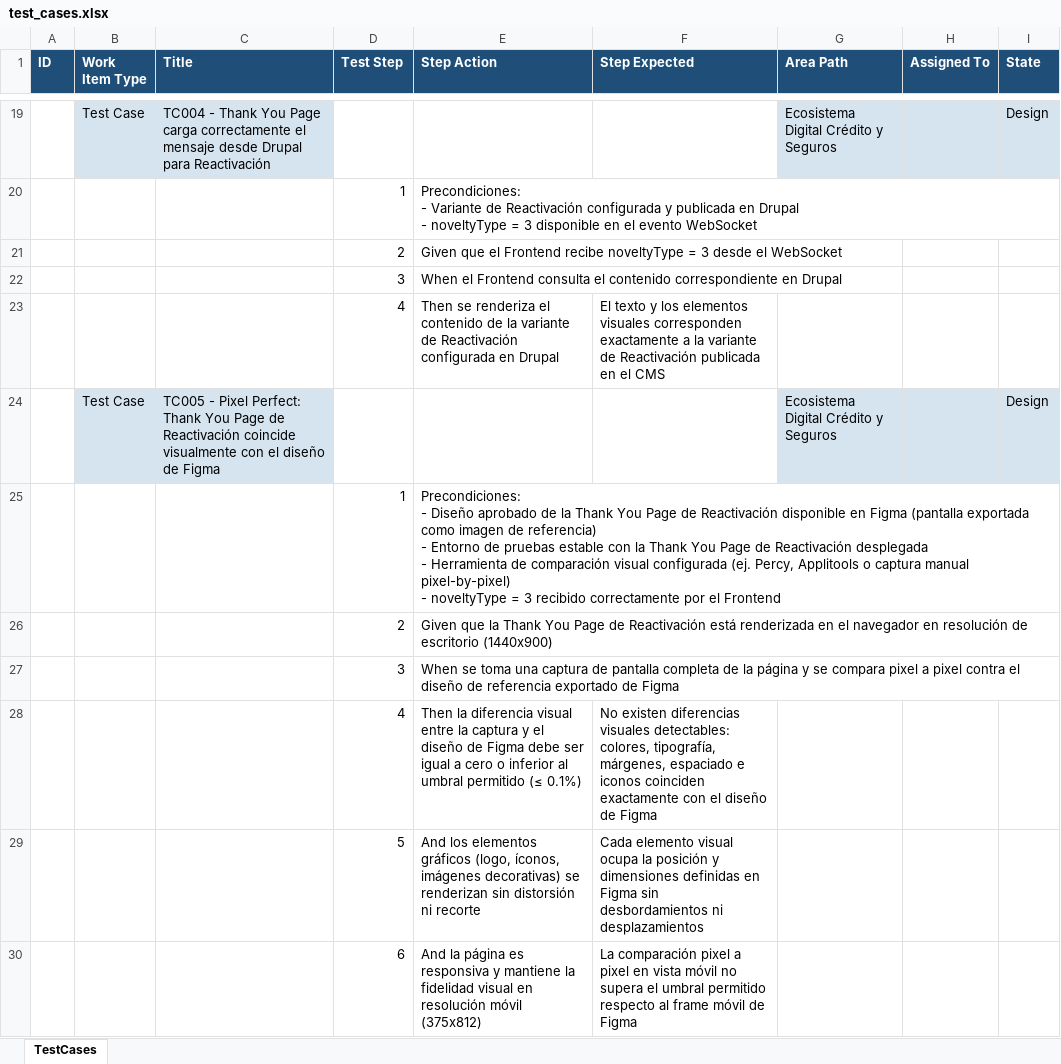
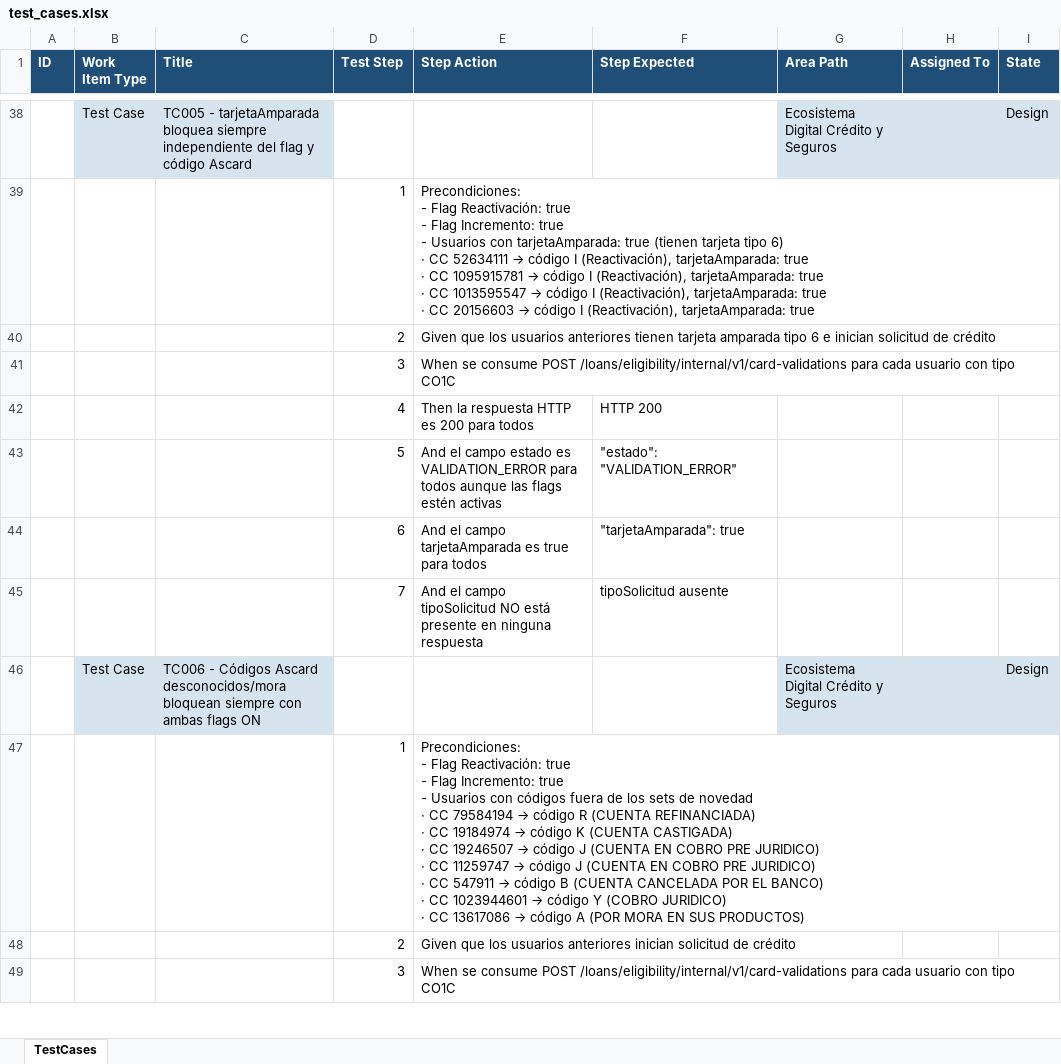
Before and after one commit to santim8/IAautoamtion, an Excel workbook: test_cases.xlsx, sheet TestCases, drawn as a sheet; only a part is shown, gaps mark what is left out; values as stored, in another font and other column widths than the file's, no borders; removed rows and columns are numbered as before the commit, all else as after; ↵ is a line break in a cell; the diff covers the shown part only; the diff names each change by its address in the sheet, - before the commit and + after, or states it on an @@ line.

```diff
--- a/test_cases.xlsx (sheet TestCases)
+++ b/test_cases.xlsx (sheet TestCases)
-C38 (Title): TC004 - Thank You Page carga correctamente el mensaje desde Drupal para Reactivación
+C38 (Title): TC005 - tarjetaAmparada bloquea siempre independiente del flag y código Ascard
@@ E39 (Step Action): Precondiciones: ↵ - Variante de Reactivación configurada y publicada en Drupal ↵ - noveltyType = 3 disponible en el evento WebSocket → Precondiciones: ↵ - Flag Reactivación: true ↵ - Flag Incremento: true ↵ - Usuarios con tarjetaAmparada: true (tienen tarjeta tipo 6) ↵ · CC 52634111 → código I (Reactivación), tarjetaAmparada: true ↵ · CC 1095915781 → código I (Reactivación), tarjetaAmparada: true ↵ · CC 1013595547 → código I (Reactivación), tarjetaAmparada: true ↵ · CC 20156603 → código I (Reactivación), tarjetaAmparada: true @@
-E40 (Step Action): Given que el Frontend recibe noveltyType = 3 desde el WebSocket
+E40 (Step Action): Given que los usuarios anteriores tienen tarjeta amparada tipo 6 e inician solicitud de crédito
-E41 (Step Action): When el Frontend consulta el contenido correspondiente en Drupal
+E41 (Step Action): When se consume POST /loans/eligibility/internal/v1/card-validations para cada usuario con tipo CO1C
-row 23:  |  |  | 4 | Then se renderiza el contenido de la variante de Reactivación configurada en Drupal | El texto y los elementos visuales corresponden exactamente a la variante de Reactivación publicada en el CMS
+row 42:  |  |  | 4 | Then la respuesta HTTP es 200 para todos | HTTP 200
+row 43:  |  |  | 5 | And el campo estado es VALIDATION_ERROR para todos aunque las flags estén activas | "estado": "VALIDATION_ERROR"
+row 44:  |  |  | 6 | And el campo tarjetaAmparada es true para todos | "tarjetaAmparada": true
+row 45:  |  |  | 7 | And el campo tipoSolicitud NO está presente en ninguna respuesta | tipoSolicitud ausente
-C46 (Title): TC005 - Pixel Perfect: Thank You Page de Reactivación coincide visualmente con el diseño de Figma
+C46 (Title): TC006 - Códigos Ascard desconocidos/mora bloquean siempre con ambas flags ON
@@ E47 (Step Action): Precondiciones: ↵ - Diseño aprobado de la Thank You Page de Reactivación disponible en Figma (pantalla exportada como imagen de referencia) ↵ - Entorno de pruebas estable con la Thank You Page de Reactivación desplegada ↵ - Herramienta de comparación visual configurada (ej. Percy, Applitools o captura manual pixel-by-pixel) ↵ - noveltyType = 3 recibido correctamente por el Frontend → Precondiciones: ↵ - Flag Reactivación: true ↵ - Flag Incremento: true ↵ - Usuarios con códigos fuera de los sets de novedad ↵ · CC 79584194 → código R (CUENTA REFINANCIADA) ↵ · CC 19184974 → código K (CUENTA CASTIGADA) ↵ · CC 19246507 → código J (CUENTA EN COBRO PRE JURIDICO) ↵ · CC 11259747 → código J (CUENTA EN COBRO PRE JURIDICO) ↵ · CC 547911 → código B (CUENTA CANCELADA POR EL BANCO) ↵ · CC 1023944601 → código Y (COBRO JURIDICO) ↵ · CC 13617086 → código A (POR MORA EN SUS PRODUCTOS) @@
-E48 (Step Action): Given que la Thank You Page de Reactivación está renderizada en el navegador en resolución de escritorio (1440x900)
+E48 (Step Action): Given que los usuarios anteriores inician solicitud de crédito
-E49 (Step Action): When se toma una captura de pantalla completa de la página y se compara pixel a pixel contra el diseño de referencia exportado de Figma
+E49 (Step Action): When se consume POST /loans/eligibility/internal/v1/card-validations para cada usuario con tipo CO1C
-row 28:  |  |  | 4 | Then la diferencia visual entre la captura y el diseño de Figma debe ser igual a cero o inferior al umbral permitido (≤ 0.1%) | No existen diferencias visuales detectables: colores, tipografía, márgenes, espaciado e iconos coinciden exactamente con el diseño de Figma
-row 29:  |  |  | 5 | And los elementos gráficos (logo, íconos, imágenes decorativas) se renderizan sin distorsión ni recorte | Cada elemento visual ocupa la posición y dimensiones definidas en Figma sin desbordamientos ni desplazamientos
-row 30:  |  |  | 6 | And la página es responsiva y mantiene la fidelidad visual en resolución móvil (375x812) | La comparación pixel a pixel en vista móvil no supera el umbral permitido respecto al frame móvil de Figma
```
Also changed, not shown: 40 added rows, 12 removed rows and 22 edited cells elsewhere in this sheet, 9 other files.
